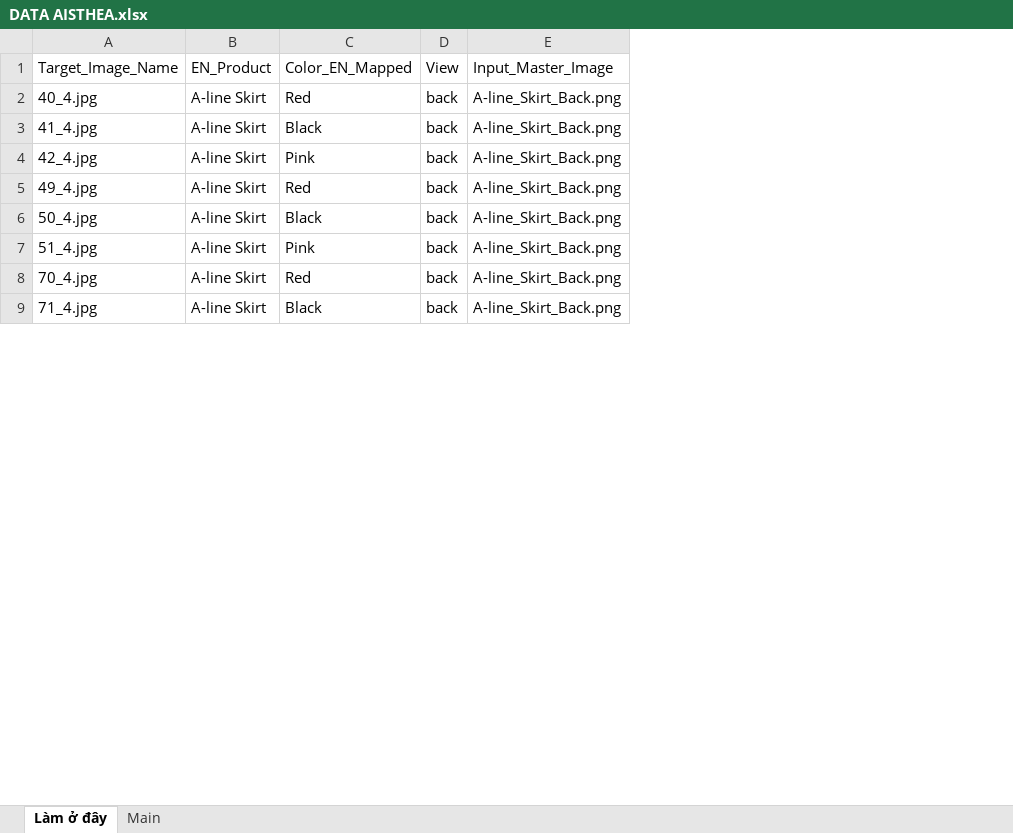
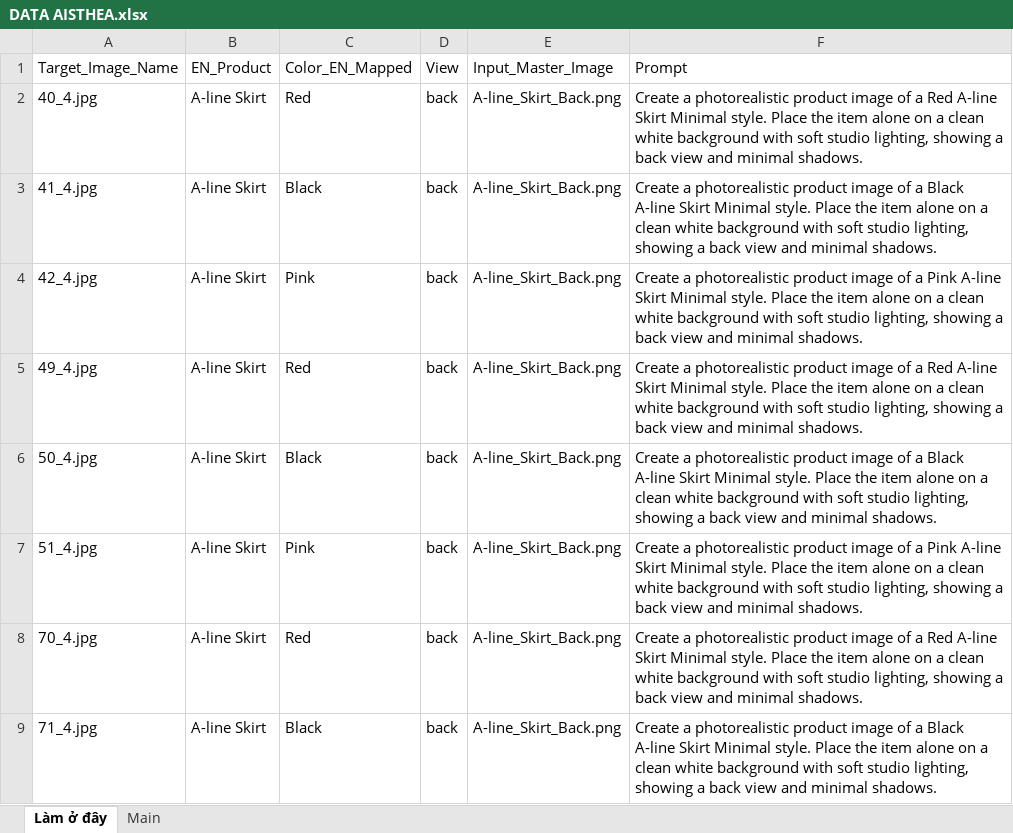
Before and after one commit to peakerojt/aisthea-project, an Excel workbook: DATA/DATA AISTHEA.xlsx, sheet Làm ở đây, drawn as a sheet; only a part is shown; values as stored, in another font and other column widths than the file's, no borders; charts and pictures not drawn; the diff names each change by its address in the sheet, - before the commit and + after, or states it on an @@ line.

```diff
--- a/DATA/DATA AISTHEA.xlsx (sheet Làm ở đây)
+++ b/DATA/DATA AISTHEA.xlsx (sheet Làm ở đây)
+column F, rows 1-9: Prompt | Create a photorealistic product image of a Red A-line Skirt Minimal style. Place the item alone on a clean white background with soft studio lighting, showing a back view and minimal shadows. | Create a photorealistic product image of a Black A-line Skirt Minimal style. Place the item alone on a clean white background with soft studio lighting, showing a back view and minimal shadows. | Create a photorealistic product image of a Pink A-line Skirt Minimal style. Place the item alone on a clean white background with soft studio lighting, showing a back view and minimal shadows. | Create a photorealistic product image of a Red A-line Skirt Minimal style. Place the item alone on a clean white background with soft studio lighting, showing a back view and minimal shadows. | Create a photorealistic product image of a Black A-line Skirt Minimal style. Place the item alone on a clean white background with soft studio lighting, showing a back view and minimal shadows. | Create a photorealistic product image of a Pink A-line Skirt Minimal style. Place the item alone on a clean white background with soft studio lighting, showing a back view and minimal shadows. | Create a photorealistic product image of a Red A-line Skirt Minimal style. Place the item alone on a clean white background with soft studio lighting, showing a back view and minimal shadows. | Create a photorealistic product image of a Black A-line Skirt Minimal style. Place the item alone on a clean white background with soft studio lighting, showing a back view and minimal shadows.
```
Also changed, not shown: charts or pictures, 15 other files.
